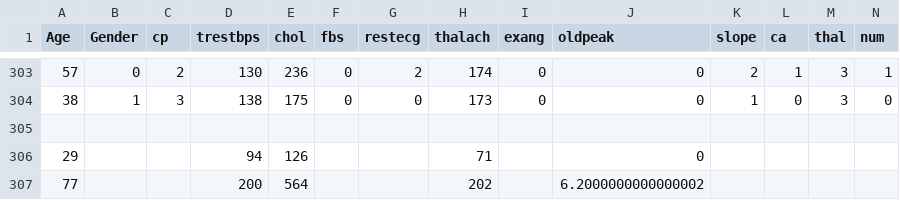
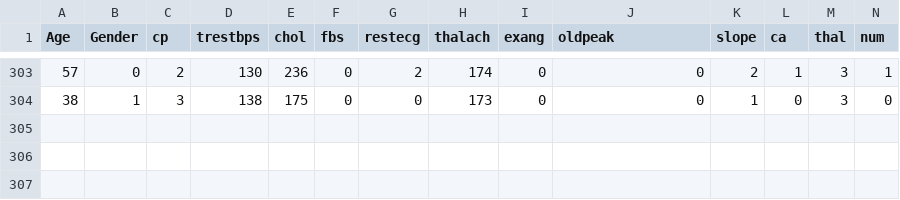
Before and after one commit to sunudika/Naive-Bayes, a CSV file: heart.csv, drawn as a sheet; only a part is shown, gaps mark what is left out; the diff names each change by its address in the sheet, - before the commit and + after, or states it on an @@ line.

Commit message:
Update heart.csv

```diff
--- a/heart.csv
+++ b/heart.csv
-row 305: (empty)
-row 306: 29 |  |  | 94 | 126 |  |  | 71 |  | 0
-row 307: 77 |  |  | 200 | 564 |  |  | 202 |  | 6.2000000000000002
```
